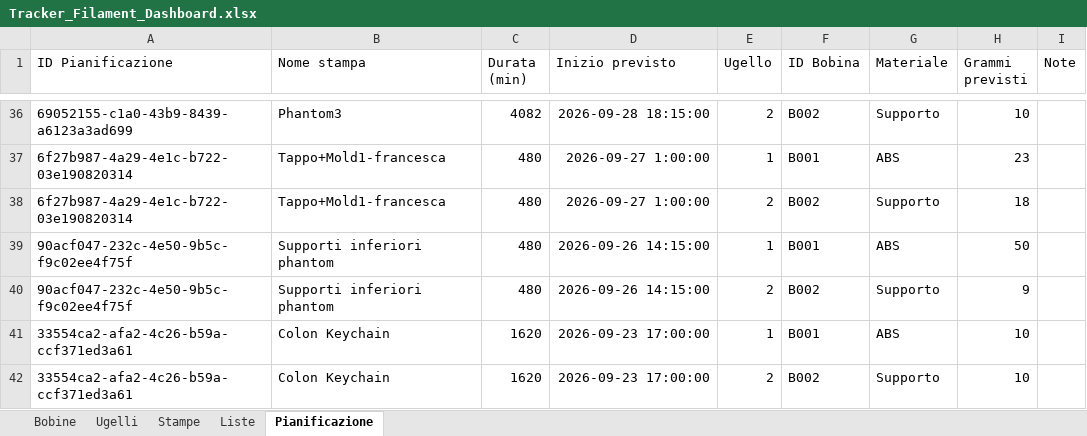
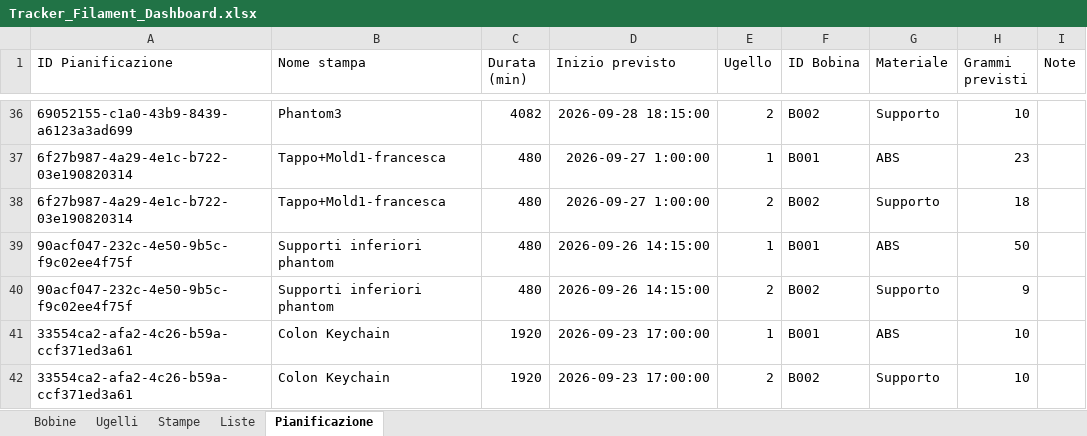
Before and after one commit to luigimuratore/Filament_dashboard, an Excel workbook: Tracker_Filament_Dashboard.xlsx, sheet Pianificazione, drawn as a sheet; only a part is shown, gaps mark what is left out; values as stored, in another font and other column widths than the file's, no borders; the diff names each change by its address in the sheet, - before the commit and + after, or states it on an @@ line.

Commit message:
Aggiorna dati dashboard · 2026-09-23 13:37:24

```diff
--- a/Tracker_Filament_Dashboard.xlsx (sheet Pianificazione)
+++ b/Tracker_Filament_Dashboard.xlsx (sheet Pianificazione)
-C41:C42 (Durata (min)): 1620
+C41:C42 (Durata (min)): 1920
```
